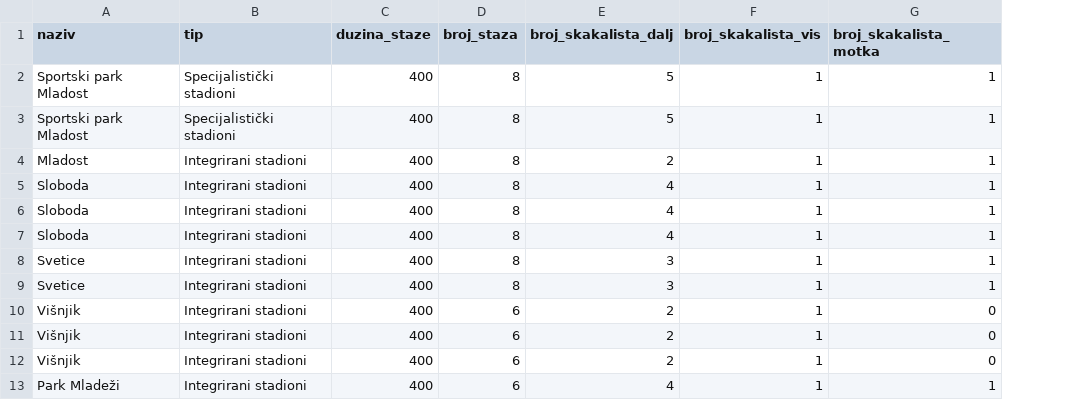
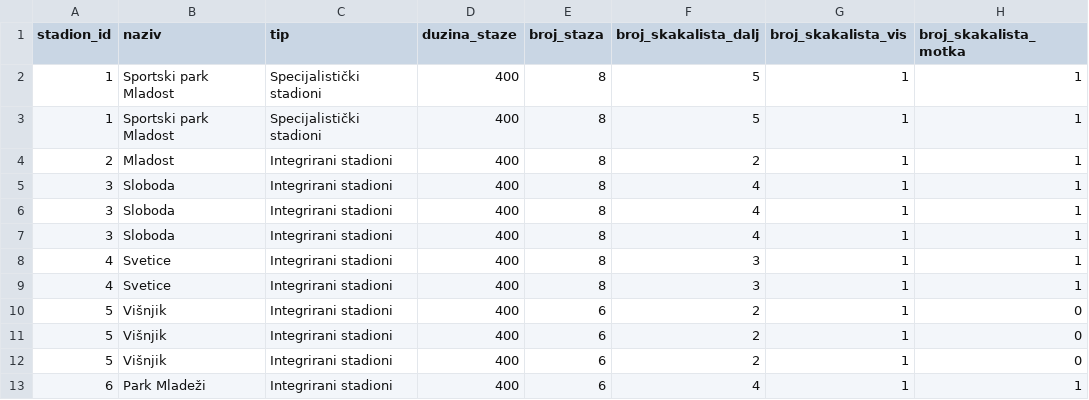
Before and after one commit to dm52390/or, a CSV file: atletski_stadioni.csv, drawn as a sheet; only a part is shown; the diff names each change by its address in the sheet, - before the commit and + after, or states it on an @@ line.

```diff
--- a/atletski_stadioni.csv
+++ b/atletski_stadioni.csv
+column A (stadion_id), rows 2-13: 1 | 1 | 2 | 3 | 3 | 3 | 4 | 4 | 5 | 5 | 5 | 6
```
Also changed, not shown: frontend/frontend-dist/atletski_stadioni.csv, frontend/src/as-index/public/atletski_stadioni.csv, 38 other files.
